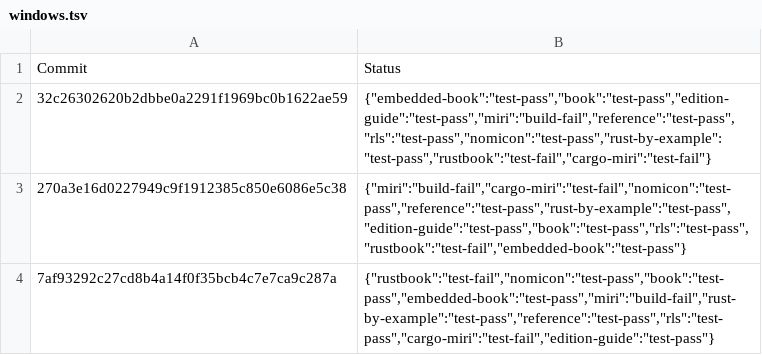
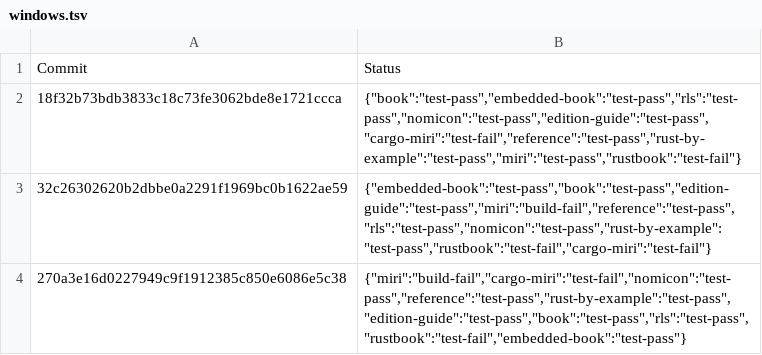
Before and after one commit to rust-lang-nursery/rust-toolstate, a TSV file: history/windows.tsv, drawn as a sheet; only a part is shown; the shorter side is filled out with more unchanged rows; the diff names each change by its address in the sheet, - before the commit and + after, or states it on an @@ line.

Commit message:
(windows CI update)

```diff
--- a/history/windows.tsv
+++ b/history/windows.tsv
+row 2: 18f32b73bdb3833c18c73fe3062bde8e1721ccca | {"book":"test-pass","embedded-book":"test-pass","rls":"test-pass","nomicon":"test-pass","edition-guide":"test-pass","cargo-miri":"test-fail","reference":"test-pass","rust-by-example":"test-pass","miri":"test-pass","rustbook":"test-fail"}
```
